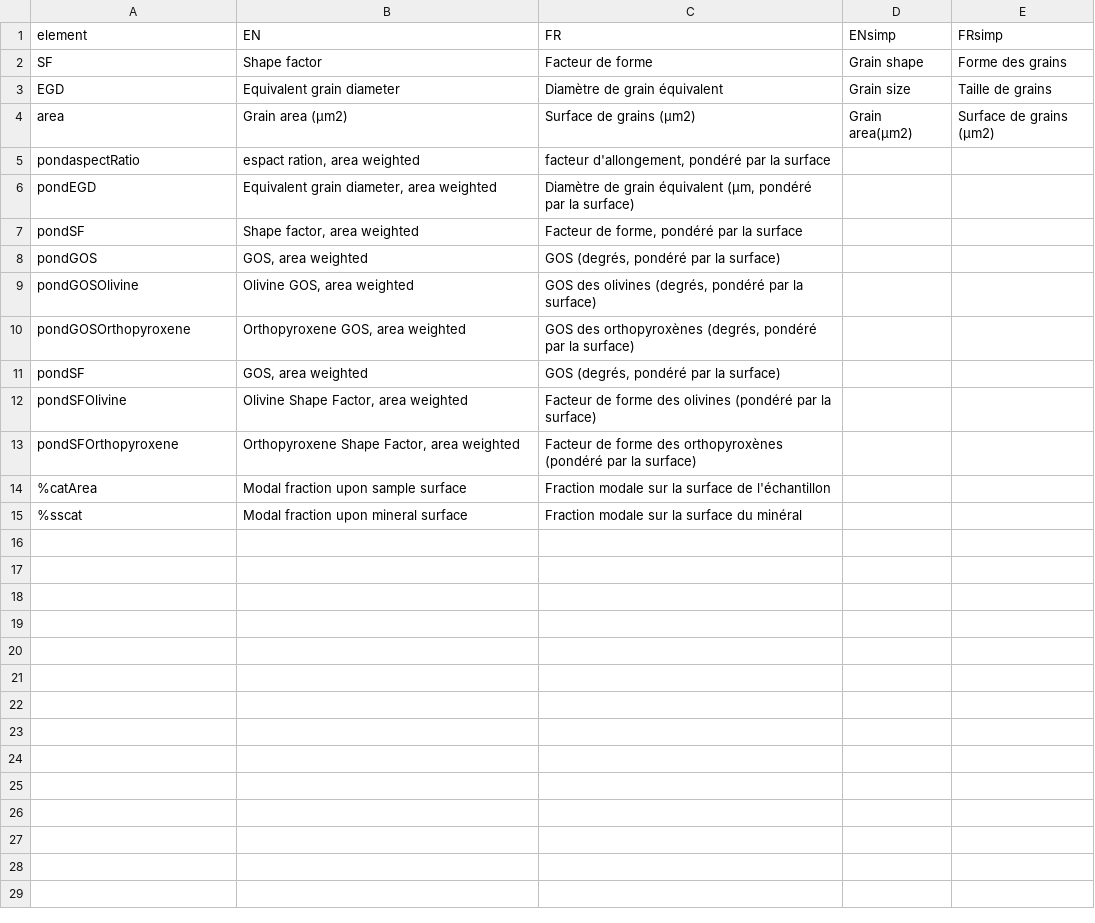
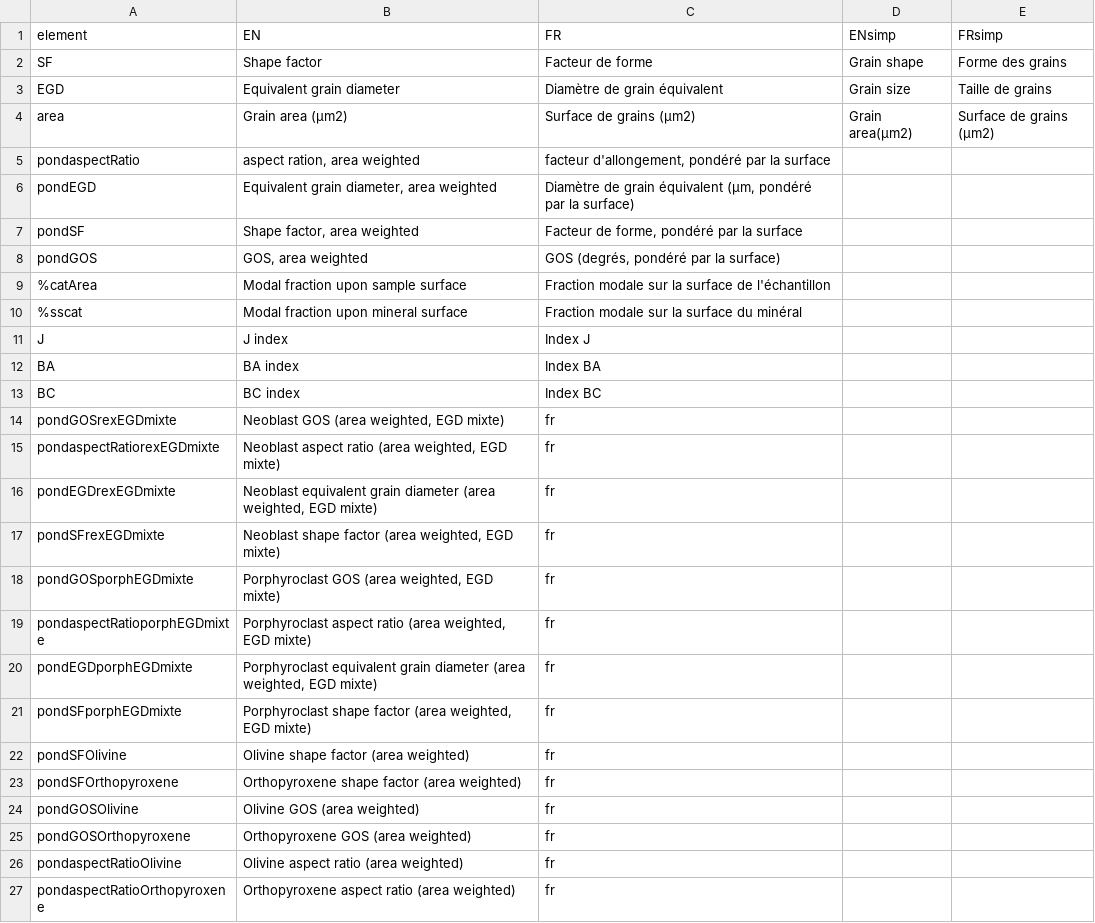
Before and after one commit to m-chardelin/creeePY, a CSV file: example/param/labels.csv, drawn as a sheet.

```diff
--- a/example/param/labels.csv
+++ b/example/param/labels.csv
@@ -4,3 +4,3 @@ EGD;Equivalent grain diameter;Diamètre de grain équivalent;Grain size;Taille d
 area;Grain area (µm2);Surface de grains (µm2);Grain area(µm2);Surface de grains (µm2)
-pondaspectRatio;espact ration, area weighted;facteur d'allongement, pondéré par la surface
+pondaspectRatio;aspect ration, area weighted;facteur d'allongement, pondéré par la surface
 pondEGD; Equivalent grain diameter, area weighted;Diamètre de grain équivalent (µm, pondéré par la surface)
@@ -8,8 +8,20 @@ pondSF;Shape factor, area weighted;Facteur de forme, pondéré par la surface
 pondGOS;GOS, area weighted;GOS (degrés, pondéré par la surface)
-pondGOSOlivine;Olivine GOS, area weighted;GOS des olivines (degrés, pondéré par la surface)
-pondGOSOrthopyroxene;Orthopyroxene GOS, area weighted;GOS des orthopyroxènes (degrés, pondéré par la surface)
-pondSF;GOS, area weighted;GOS (degrés, pondéré par la surface)
-pondSFOlivine;Olivine Shape Factor, area weighted;Facteur de forme des olivines (pondéré par la surface)
-pondSFOrthopyroxene;Orthopyroxene Shape Factor, area weighted;Facteur de forme des orthopyroxènes (pondéré par la surface)
 %catArea;Modal fraction upon sample surface;Fraction modale sur la surface de l'échantillon
 %sscat;Modal fraction upon mineral surface;Fraction modale sur la surface du minéral
+J;J index;Index J
+BA;BA index;Index BA
+BC;BC index;Index BC
+pondGOSrexEGDmixte;Neoblast GOS (area weighted, EGD mixte);fr
+pondaspectRatiorexEGDmixte;Neoblast aspect ratio (area weighted, EGD mixte);fr
+pondEGDrexEGDmixte;Neoblast equivalent grain diameter (area weighted, EGD mixte);fr
+pondSFrexEGDmixte;Neoblast shape factor (area weighted, EGD mixte);fr
+pondGOSporphEGDmixte;Porphyroclast GOS (area weighted, EGD mixte);fr
+pondaspectRatioporphEGDmixte;Porphyroclast aspect ratio (area weighted, EGD mixte);fr
+pondEGDporphEGDmixte;Porphyroclast equivalent grain diameter (area weighted, EGD mixte);fr
+pondSFporphEGDmixte;Porphyroclast shape factor (area weighted, EGD mixte);fr
+pondSFOlivine;Olivine shape factor (area weighted);fr
+pondSFOrthopyroxene;Orthopyroxene shape factor (area weighted);fr
+pondGOSOlivine;Olivine GOS (area weighted);fr
+pondGOSOrthopyroxene;Orthopyroxene GOS (area weighted);fr
+pondaspectRatioOlivine;Olivine aspect ratio (area weighted);fr
+pondaspectRatioOrthopyroxene;Orthopyroxene aspect ratio (area weighted);fr
```
Also changed, not shown: example/param/param.csv, example/param/plot.csv, 20 other files.
